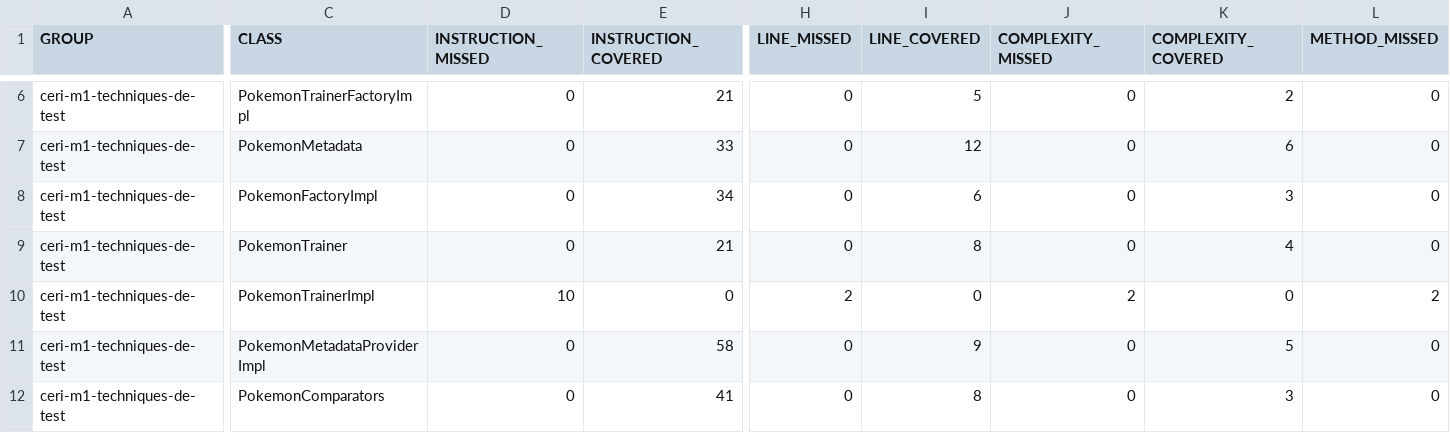
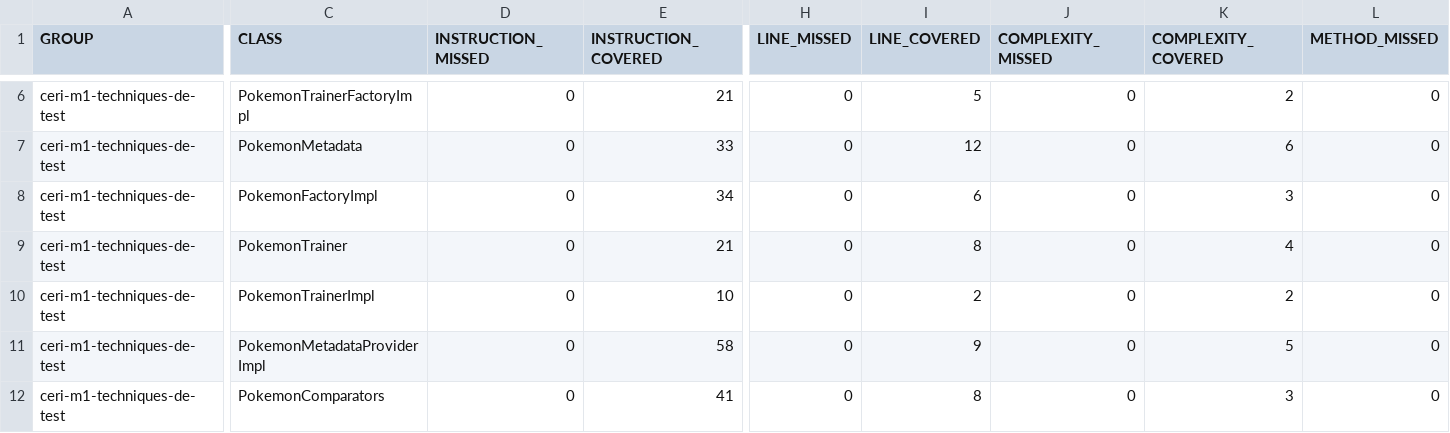
Before and after one commit to YasserAtmani/ceri-m1-technique-de-test, a CSV file: target/site/jacoco/jacoco.csv, drawn as a sheet; only a part is shown, gaps mark what is left out; the diff covers the shown part only; the diff names each change by its address in the sheet, - before the commit and + after, or states it on an @@ line.

```diff
--- a/target/site/jacoco/jacoco.csv
+++ b/target/site/jacoco/jacoco.csv
-D10 (INSTRUCTION_MISSED): 10
+D10 (INSTRUCTION_MISSED): 0
-E10 (INSTRUCTION_COVERED): 0
+E10 (INSTRUCTION_COVERED): 10
-H10 (LINE_MISSED): 2
+H10 (LINE_MISSED): 0
-I10 (LINE_COVERED): 0
+I10 (LINE_COVERED): 2
-J10 (COMPLEXITY_MISSED): 2
+J10 (COMPLEXITY_MISSED): 0
-K10 (COMPLEXITY_COVERED): 0
+K10 (COMPLEXITY_COVERED): 2
-L10 (METHOD_MISSED): 2
+L10 (METHOD_MISSED): 0
```
Also changed, not shown: 1 edited cell elsewhere in this file, 15 other files.
